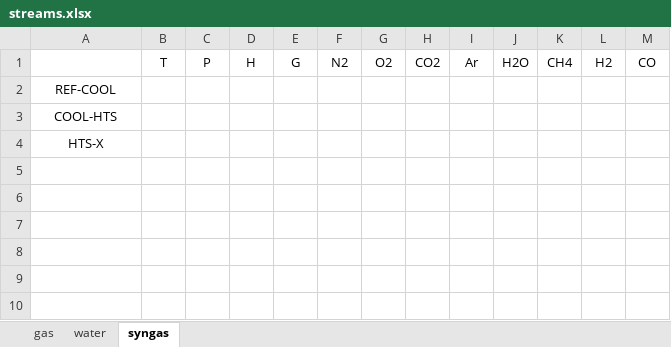
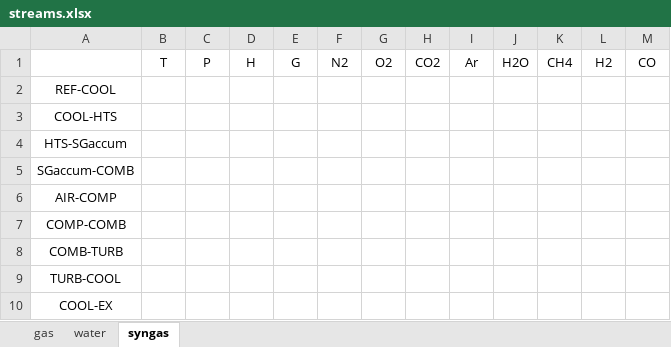
Before and after one commit to maksimovia/GZ, an Excel workbook: streams.xlsx, sheet syngas, drawn as a sheet; values as stored, in another font and other column widths than the file's, no borders; the diff names each change by its address in the sheet, - before the commit and + after, or states it on an @@ line.

```diff
--- a/streams.xlsx (sheet syngas)
+++ b/streams.xlsx (sheet syngas)
-A4: HTS-X
+A4: HTS-SGaccum
+row 5: SGaccum-COMB
+row 6: AIR-COMP
+row 7: COMP-COMB
+row 8: COMB-TURB
+row 9: TURB-COOL
+row 10: COOL-EX
```
Also changed, not shown: blocks.xlsx, 6 other files.
